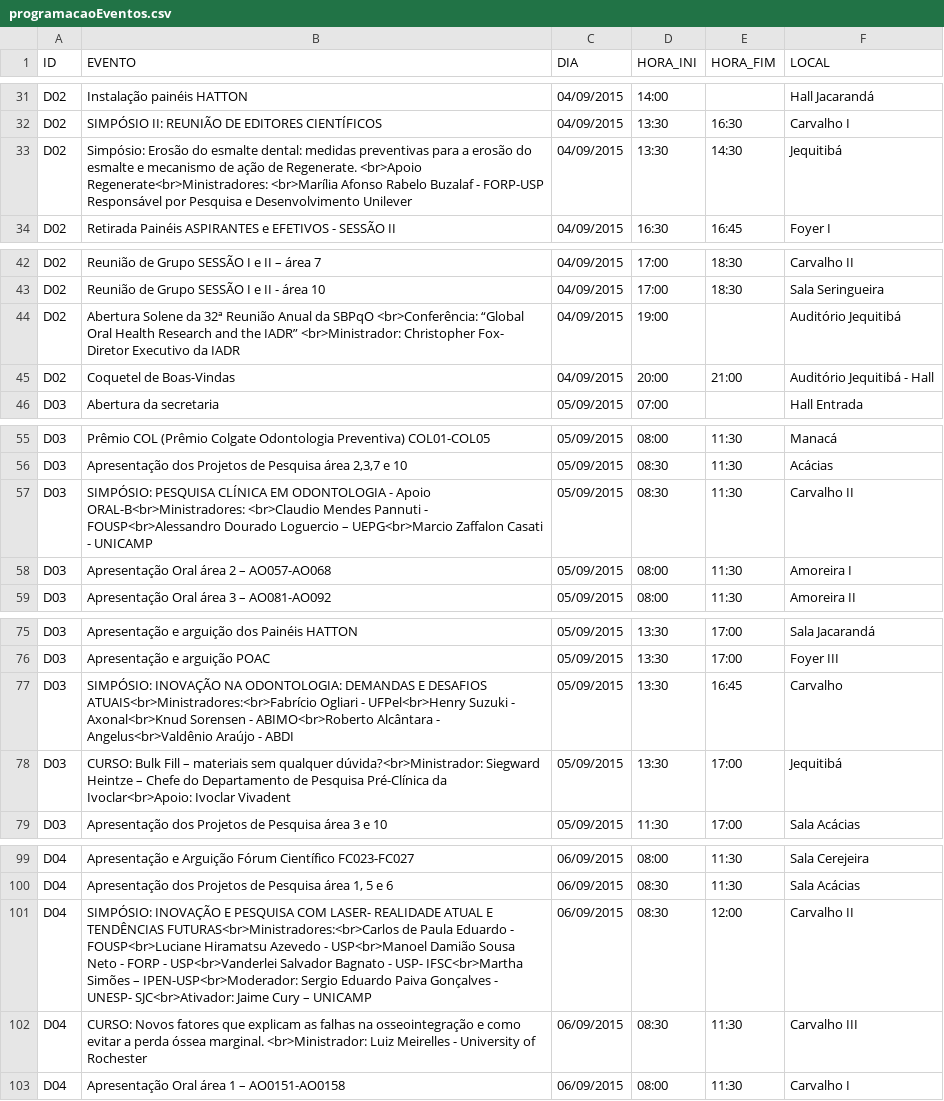
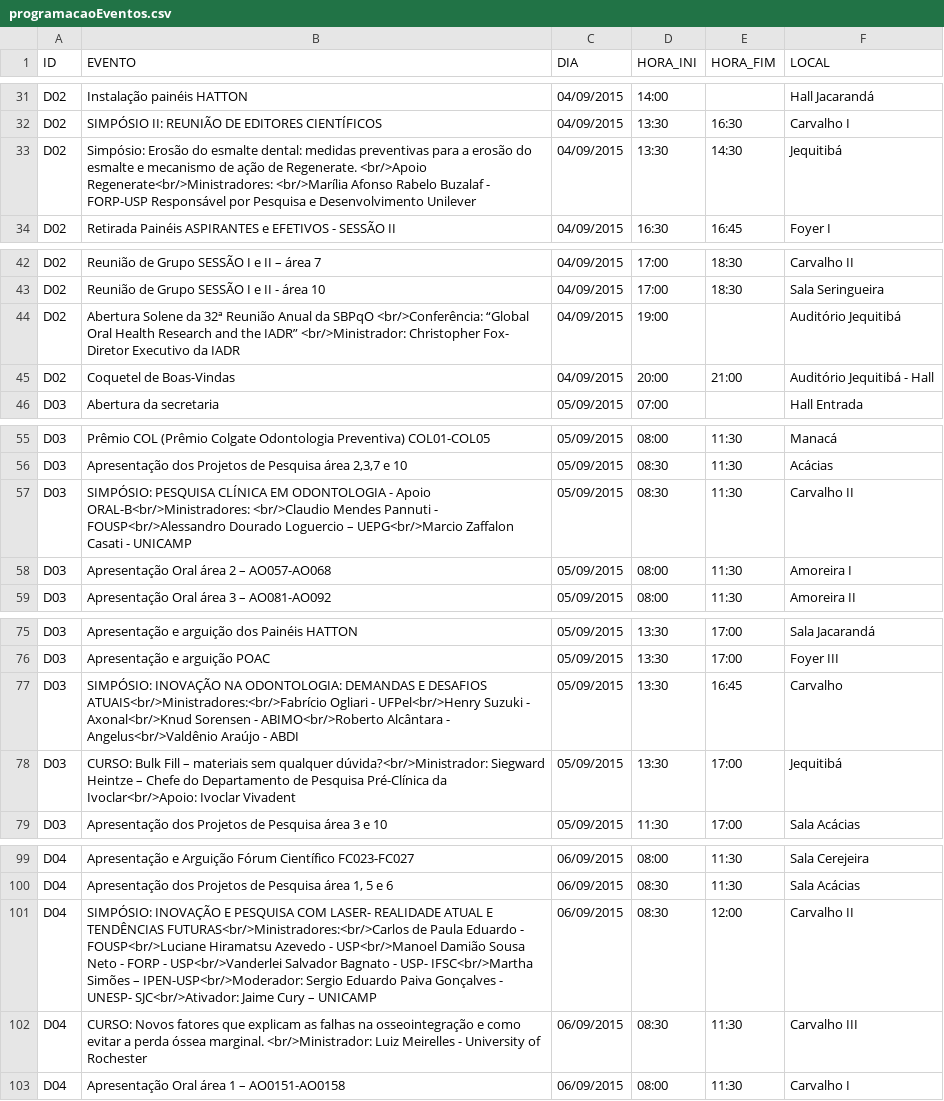
Before and after one commit to ppKrauss/SBPqO-2015, a CSV file: entregas/conteudoExtra/programacaoEventos.csv, drawn as a sheet; only a part is shown, gaps mark what is left out; the diff covers the shown part only.

Commit message:
arrumando BR do CSV programacao

```diff
--- a/entregas/conteudoExtra/programacaoEventos.csv
+++ b/entregas/conteudoExtra/programacaoEventos.csv
@@ -32,3 +32,3 @@ D02,"Instalação painéis HATTON",04/09/2015,14:00,,"Hall Jacarandá"
 D02,"SIMPÓSIO II: REUNIÃO DE EDITORES CIENTÍFICOS",04/09/2015,13:30,16:30,"Carvalho I"
-D02,"Simpósio: Erosão do esmalte dental: medidas preventivas para a erosão do esmalte e mecanismo de ação de Regenerate. <br>Apoio Regenerate<br>Ministradores: <br>Marília Afonso Rabelo Buzalaf - FORP-USP Responsável por Pesquisa e Desenvolvimento Unilever",04/09/2015,13:30,14:30,Jequitibá
+D02,"Simpósio: Erosão do esmalte dental: medidas preventivas para a erosão do esmalte e mecanismo de ação de Regenerate. <br/>Apoio Regenerate<br/>Ministradores: <br/>Marília Afonso Rabelo Buzalaf - FORP-USP Responsável por Pesquisa e Desenvolvimento Unilever",04/09/2015,13:30,14:30,Jequitibá
 D02,"Retirada Painéis ASPIRANTES e EFETIVOS - SESSÃO II",04/09/2015,16:30,16:45,"Foyer I"
@@ -43,3 +43,3 @@ D02,"Reunião de Grupo SESSÃO I e II – área 7",04/09/2015,17:00,18:30,"Carva
 D02,"Reunião de Grupo SESSÃO I e II - área 10",04/09/2015,17:00,18:30,"Sala Seringueira"
-D02,"Abertura Solene da 32ª Reunião Anual da SBPqO <br>Conferência: “Global Oral Health Research and the IADR” <br>Ministrador: Christopher Fox- Diretor Executivo da IADR",04/09/2015,19:00,,"Auditório Jequitibá"
+D02,"Abertura Solene da 32ª Reunião Anual da SBPqO <br/>Conferência: “Global Oral Health Research and the IADR” <br/>Ministrador: Christopher Fox- Diretor Executivo da IADR",04/09/2015,19:00,,"Auditório Jequitibá"
 D02,"Coquetel de Boas-Vindas",04/09/2015,20:00,21:00,"Auditório Jequitibá - Hall"
@@ -56,3 +56,3 @@ D03,"Prêmio COL (Prêmio Colgate Odontologia Preventiva) COL01-COL05",05/09/201
 D03,"Apresentação dos Projetos de Pesquisa área 2,3,7 e 10",05/09/2015,08:30,11:30,Acácias
-D03,"SIMPÓSIO: PESQUISA CLÍNICA EM ODONTOLOGIA - Apoio ORAL-B<br>Ministradores: <br>Claudio Mendes Pannuti - FOUSP<br>Alessandro Dourado Loguercio – UEPG<br>Marcio Zaffalon Casati - UNICAMP",05/09/2015,08:30,11:30,"Carvalho II"
+D03,"SIMPÓSIO: PESQUISA CLÍNICA EM ODONTOLOGIA - Apoio ORAL-B<br/>Ministradores: <br/>Claudio Mendes Pannuti - FOUSP<br/>Alessandro Dourado Loguercio – UEPG<br/>Marcio Zaffalon Casati - UNICAMP",05/09/2015,08:30,11:30,"Carvalho II"
 D03,"Apresentação Oral área 2 – AO057-AO068",05/09/2015,08:00,11:30,"Amoreira I"
@@ -76,4 +76,4 @@ D03,"Apresentação e arguição dos Painéis HATTON",05/09/2015,13:30,17:00,"Sa
 D03,"Apresentação e arguição  POAC",05/09/2015,13:30,17:00,"Foyer III"
-D03,"SIMPÓSIO: INOVAÇÃO NA ODONTOLOGIA: DEMANDAS E DESAFIOS ATUAIS<br>Ministradores:<br>Fabrício Ogliari - UFPel<br>Henry Suzuki - Axonal<br>Knud Sorensen - ABIMO<br>Roberto Alcântara - Angelus<br>Valdênio Araújo - ABDI",05/09/2015,13:30,16:45,Carvalho
-D03,"CURSO: Bulk Fill – materiais sem qualquer dúvida?<br>Ministrador: Siegward Heintze – Chefe do Departamento de Pesquisa Pré-Clínica da Ivoclar<br>Apoio: Ivoclar Vivadent",05/09/2015,13:30,17:00,Jequitibá
+D03,"SIMPÓSIO: INOVAÇÃO NA ODONTOLOGIA: DEMANDAS E DESAFIOS ATUAIS<br/>Ministradores:<br/>Fabrício Ogliari - UFPel<br/>Henry Suzuki - Axonal<br/>Knud Sorensen - ABIMO<br/>Roberto Alcântara - Angelus<br/>Valdênio Araújo - ABDI",05/09/2015,13:30,16:45,Carvalho
+D03,"CURSO: Bulk Fill – materiais sem qualquer dúvida?<br/>Ministrador: Siegward Heintze – Chefe do Departamento de Pesquisa Pré-Clínica da Ivoclar<br/>Apoio: Ivoclar Vivadent",05/09/2015,13:30,17:00,Jequitibá
 D03,"Apresentação dos Projetos de Pesquisa  área 3 e 10",05/09/2015,11:30,17:00,"Sala Acácias"
@@ -100,4 +100,4 @@ D04,"Apresentação e Arguição Fórum Científico FC023-FC027",06/09/2015,08:0
 D04,"Apresentação dos Projetos de Pesquisa área 1, 5 e 6",06/09/2015,08:30,11:30,"Sala Acácias"
-D04,"SIMPÓSIO: INOVAÇÃO E PESQUISA COM LASER- REALIDADE ATUAL E TENDÊNCIAS FUTURAS<br>Ministradores:<br>Carlos de Paula Eduardo - FOUSP<br>Luciane Hiramatsu Azevedo - USP<br>Manoel Damião Sousa Neto - FORP - USP<br>Vanderlei Salvador Bagnato - USP- IFSC<br>Martha Simões – IPEN-USP<br>Moderador: Sergio Eduardo Paiva Gonçalves - UNESP- SJC<br>Ativador: Jaime Cury – UNICAMP",06/09/2015,08:30,12:00,"Carvalho II"
-D04,"CURSO: Novos fatores que explicam as falhas na osseointegração e como evitar a perda óssea marginal. <br>Ministrador: Luiz Meirelles - University of Rochester",06/09/2015,08:30,11:30,"Carvalho III"
+D04,"SIMPÓSIO: INOVAÇÃO E PESQUISA COM LASER- REALIDADE ATUAL E TENDÊNCIAS FUTURAS<br/>Ministradores:<br/>Carlos de Paula Eduardo - FOUSP<br/>Luciane Hiramatsu Azevedo - USP<br/>Manoel Damião Sousa Neto - FORP - USP<br/>Vanderlei Salvador Bagnato - USP- IFSC<br/>Martha Simões – IPEN-USP<br/>Moderador: Sergio Eduardo Paiva Gonçalves - UNESP- SJC<br/>Ativador: Jaime Cury – UNICAMP",06/09/2015,08:30,12:00,"Carvalho II"
+D04,"CURSO: Novos fatores que explicam as falhas na osseointegração e como evitar a perda óssea marginal. <br/>Ministrador: Luiz Meirelles - University of Rochester",06/09/2015,08:30,11:30,"Carvalho III"
 D04,"Apresentação Oral área 1 – AO0151-AO0158",06/09/2015,08:00,11:30,"Carvalho I"
```
Also changed, not shown: 1 edited cell elsewhere in this file, 3 other files.
